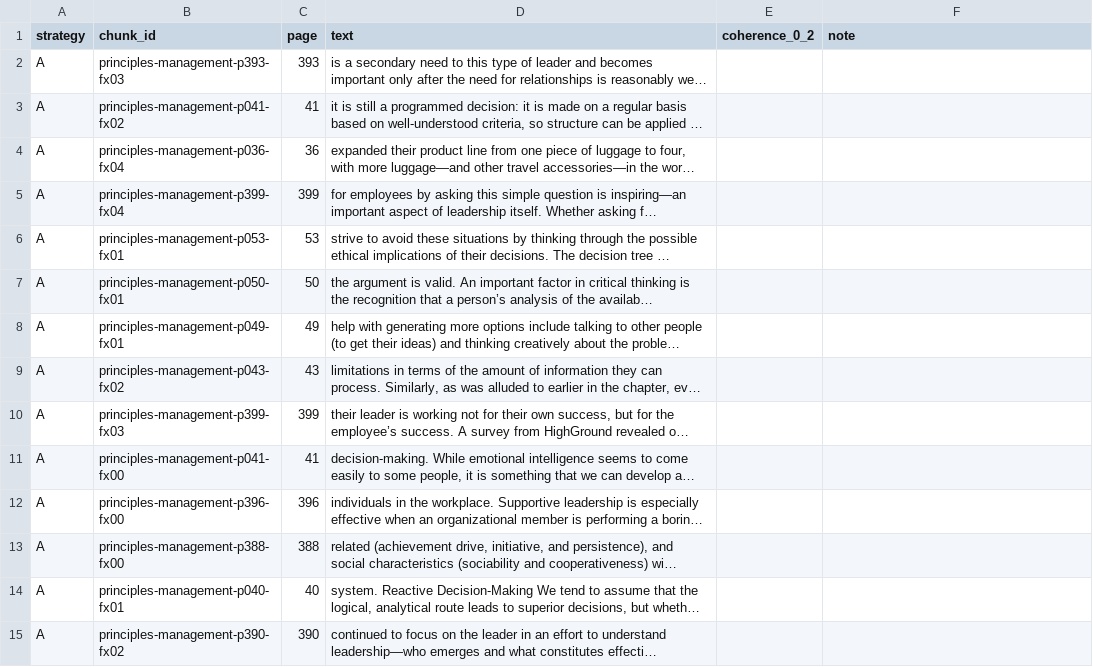
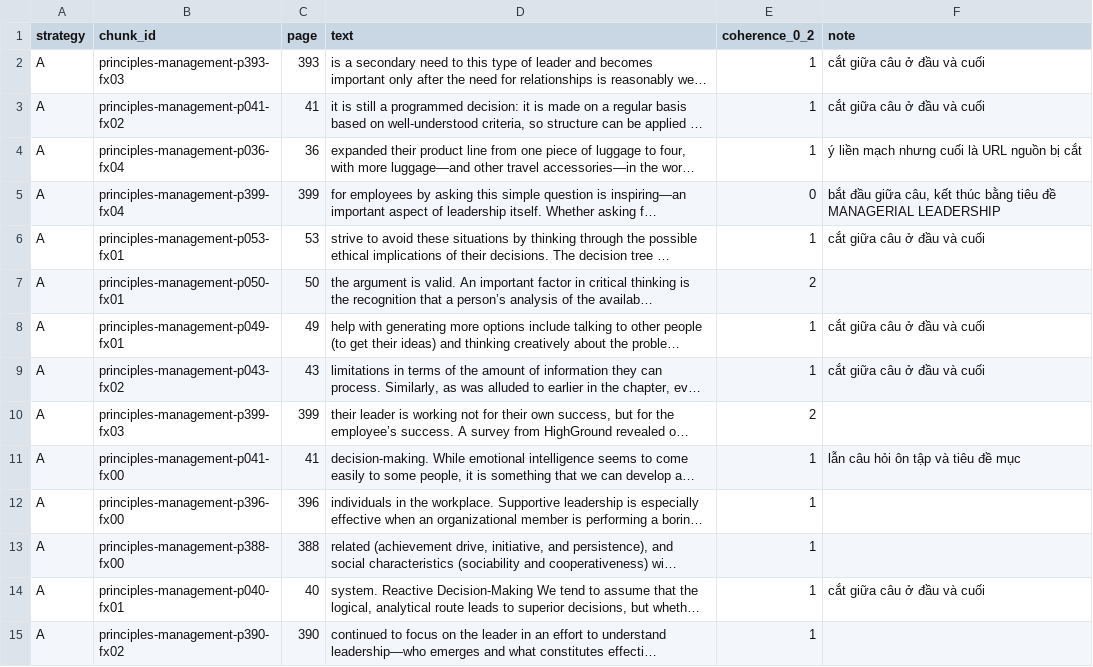
Before and after one commit to BaoAIuet/K5-L3A-Day06-2A202603549-HoangVanBao-DataIngestionEngineering, a CSV file: starter/results/audit_coherence_v2_b1000.csv, drawn as a sheet; only a part is shown; long unchanged cells end in …; the diff covers the shown part only; the diff names each change by its address in the sheet, - before the commit and + after, or states it on an @@ line.

```diff
--- a/starter/results/audit_coherence_v2_b1000.csv
+++ b/starter/results/audit_coherence_v2_b1000.csv
-E2:E4 (coherence_0_2): (empty)
+E2:E4 (coherence_0_2): 1
-F2:F3 (note): (empty)
+F2:F3 (note): cắt giữa câu ở đầu và cuối
-F4 (note): (empty)
+F4 (note): ý liền mạch nhưng cuối là URL nguồn bị cắt
-E5 (coherence_0_2): (empty)
+E5 (coherence_0_2): 0
-F5 (note): (empty)
+F5 (note): bắt đầu giữa câu, kết thúc bằng tiêu đề MANAGERIAL LEADERSHIP
-E6 (coherence_0_2): (empty)
+E6 (coherence_0_2): 1
-F6 (note): (empty)
+F6 (note): cắt giữa câu ở đầu và cuối
-E7 (coherence_0_2): (empty)
+E7 (coherence_0_2): 2
-E8:E9 (coherence_0_2): (empty)
+E8:E9 (coherence_0_2): 1
-F8:F9 (note): (empty)
+F8:F9 (note): cắt giữa câu ở đầu và cuối
-E10 (coherence_0_2): (empty)
+E10 (coherence_0_2): 2
-E11:E15 (coherence_0_2): (empty)
+E11:E15 (coherence_0_2): 1
-F11 (note): (empty)
+F11 (note): lẫn câu hỏi ôn tập và tiêu đề mục
-F14 (note): (empty)
+F14 (note): cắt giữa câu ở đầu và cuối
```
Also changed, not shown: 36 edited cells elsewhere in this file, starter/results/audit_grounding_dev_v2_b1000.csv, starter/results/audit_grounding_test.csv, 21 other files.
